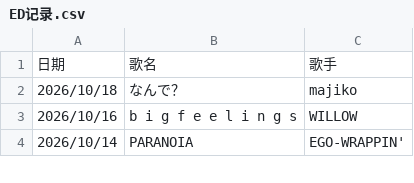
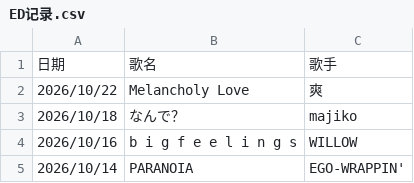
Before and after one commit to Latori12/bao-button, a CSV file: 内容/ED记录.csv, drawn as a sheet; only a part is shown.

Commit message:
Update ED记录.csv

```diff
--- a/内容/ED记录.csv
+++ b/内容/ED记录.csv
@@ -1,2 +1,3 @@
 日期,歌名,歌手
+2026/10/22,Melancholy Love,爽
 2026/10/18,なんで？,majiko
```
